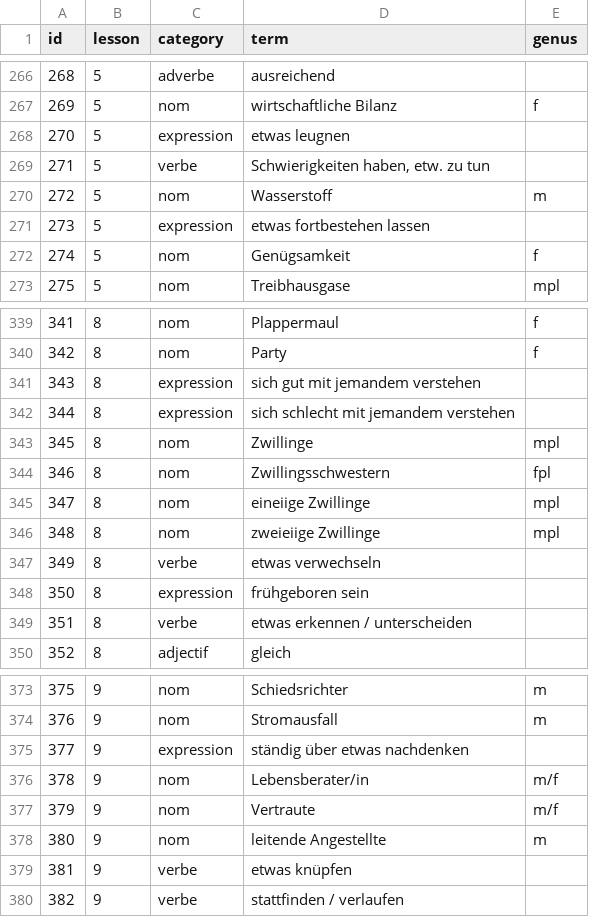
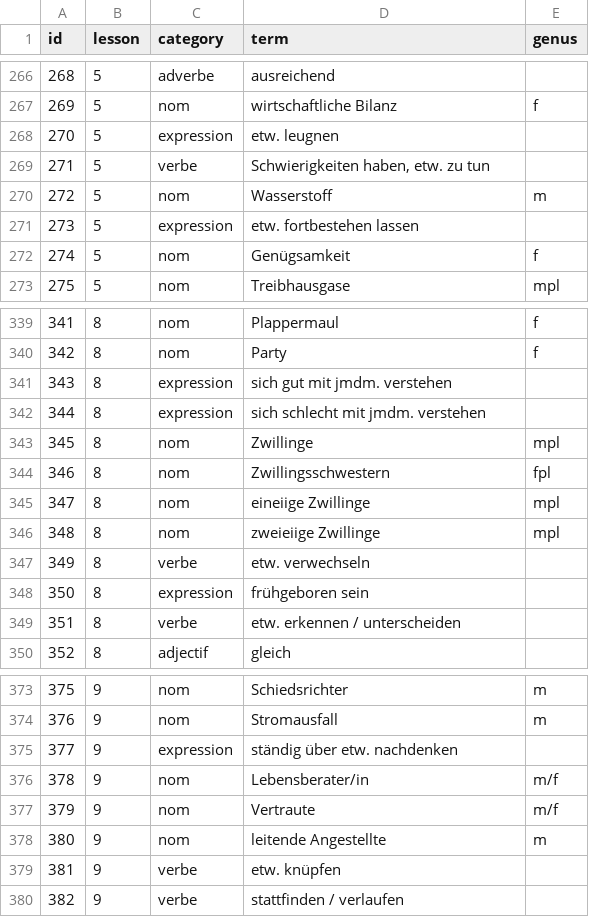
Before and after one commit to joscco/French, a CSV file: public/data/german-terms.csv, drawn as a sheet; only a part is shown, gaps mark what is left out; the diff covers the shown part only.

```diff
--- a/public/data/german-terms.csv
+++ b/public/data/german-terms.csv
@@ -267,6 +267,6 @@ id;lesson;category;term;genus
 269;5;nom;wirtschaftliche Bilanz;f
-270;5;expression;etwas leugnen;
+270;5;expression;etw. leugnen;
 271;5;verbe;Schwierigkeiten haben, etw. zu tun;
 272;5;nom;Wasserstoff;m
-273;5;expression;etwas fortbestehen lassen;
+273;5;expression;etw. fortbestehen lassen;
 274;5;nom;Genügsamkeit;f
@@ -340,4 +340,4 @@ id;lesson;category;term;genus
 342;8;nom;Party;f
-343;8;expression;sich gut mit jemandem verstehen;
-344;8;expression;sich schlecht mit jemandem verstehen;
+343;8;expression;sich gut mit jmdm. verstehen;
+344;8;expression;sich schlecht mit jmdm. verstehen;
 345;8;nom;Zwillinge;mpl
@@ -346,5 +346,5 @@ id;lesson;category;term;genus
 348;8;nom;zweieiige Zwillinge;mpl
-349;8;verbe;etwas verwechseln;
+349;8;verbe;etw. verwechseln;
 350;8;expression;frühgeboren sein;
-351;8;verbe;etwas erkennen / unterscheiden;
+351;8;verbe;etw. erkennen / unterscheiden;
 352;8;adjectif;gleich;
@@ -374,3 +374,3 @@ id;lesson;category;term;genus
 376;9;nom;Stromausfall;m
-377;9;expression;ständig über etwas nachdenken;
+377;9;expression;ständig über etw. nachdenken;
 378;9;nom;Lebensberater/in;m/f
@@ -378,3 +378,3 @@ id;lesson;category;term;genus
 380;9;nom;leitende Angestellte;m
-381;9;verbe;etwas knüpfen;
+381;9;verbe;etw. knüpfen;
 382;9;verbe;stattfinden / verlaufen;
```
Also changed, not shown: 7 edited cells elsewhere in this file, 9 other files.
